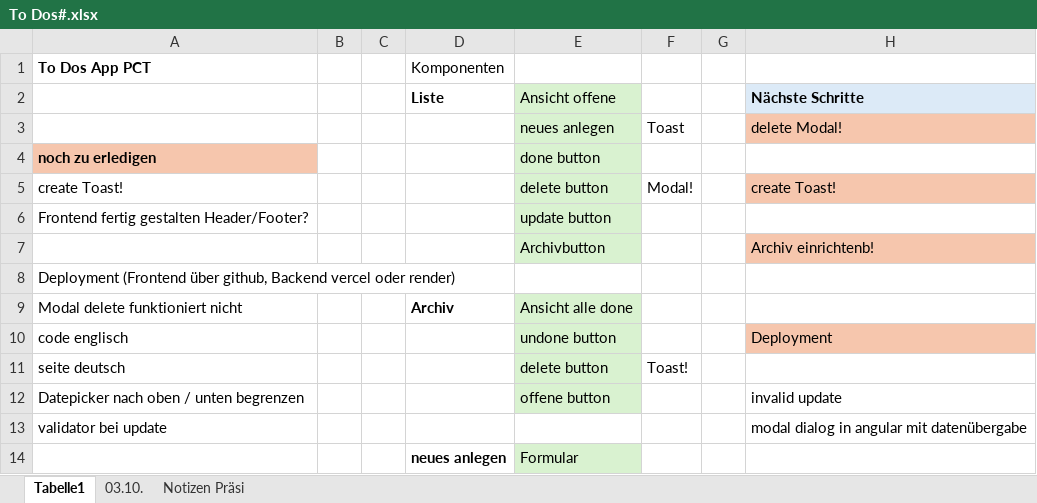
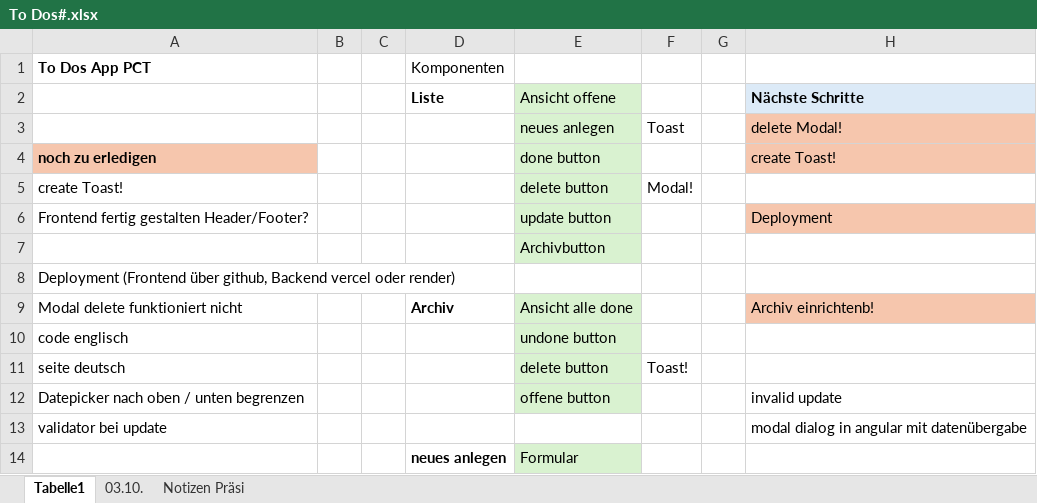
Before and after one commit to nadjastauber/PCT, an Excel workbook: To Dos#.xlsx, sheet Tabelle1, drawn as a sheet; only a part is shown; values as stored, in another font and other column widths than the file's, no borders; the diff names each change by its address in the sheet, - before the commit and + after, or states it on an @@ line.

```diff
--- a/To Dos#.xlsx (sheet Tabelle1)
+++ b/To Dos#.xlsx (sheet Tabelle1)
-H4: (empty)
+H4: create Toast!
-H4 fill: none
+H4 fill: #F6C6AD
-H5: create Toast!
+H5: (empty)
-H5 fill: #F6C6AD
+H5 fill: none
-H6: (empty)
+H6: Deployment
-H6 fill: none
+H6 fill: #F6C6AD
-H7: Archiv einrichtenb!
+H7: (empty)
-H7 fill: #F6C6AD
+H7 fill: none
-H9: (empty)
+H9: Archiv einrichtenb!
-H9 fill: none
+H9 fill: #F6C6AD
-H10: Deployment
+H10: (empty)
-H10 fill: #F6C6AD
+H10 fill: none
```
Also changed, not shown: 2 other files.
